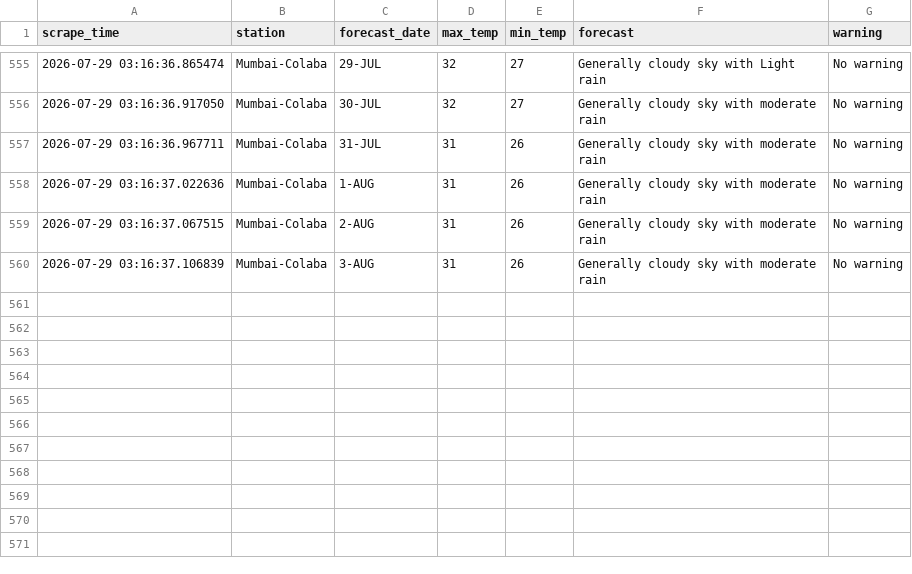
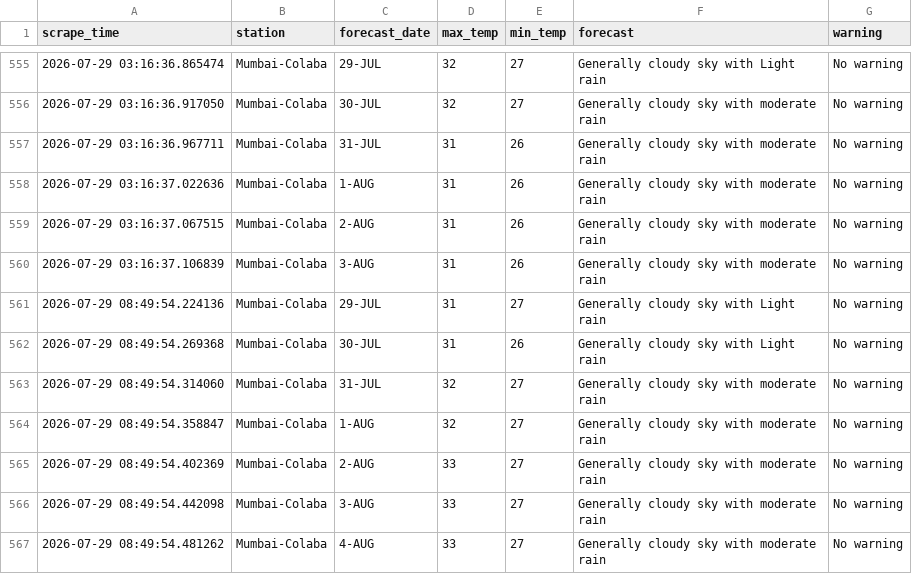
Before and after one commit to Suhanikhanna26/Imd-forecast-scraper, a CSV file: data/imd_forecast.csv, drawn as a sheet; only a part is shown, gaps mark what is left out; the diff names each change by its address in the sheet, - before the commit and + after, or states it on an @@ line.

```diff
--- a/data/imd_forecast.csv
+++ b/data/imd_forecast.csv
+row 561: 2026-07-29 08:49:54.224136 | Mumbai-Colaba | 29-JUL | 31 | 27 | Generally cloudy sky with Light rain | No warning
+row 562: 2026-07-29 08:49:54.269368 | Mumbai-Colaba | 30-JUL | 31 | 26 | Generally cloudy sky with Light rain | No warning
+row 563: 2026-07-29 08:49:54.314060 | Mumbai-Colaba | 31-JUL | 32 | 27 | Generally cloudy sky with moderate rain | No warning
+row 564: 2026-07-29 08:49:54.358847 | Mumbai-Colaba | 1-AUG | 32 | 27 | Generally cloudy sky with moderate rain | No warning
+row 565: 2026-07-29 08:49:54.402369 | Mumbai-Colaba | 2-AUG | 33 | 27 | Generally cloudy sky with moderate rain | No warning
+row 566: 2026-07-29 08:49:54.442098 | Mumbai-Colaba | 3-AUG | 33 | 27 | Generally cloudy sky with moderate rain | No warning
+row 567: 2026-07-29 08:49:54.481262 | Mumbai-Colaba | 4-AUG | 33 | 27 | Generally cloudy sky with moderate rain | No warning
```
